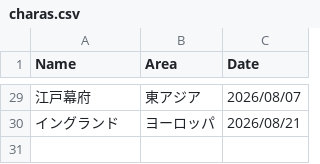
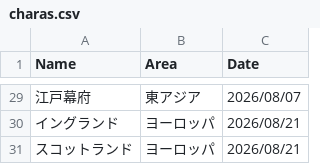
Before and after one commit to taichi765/kokkimusume-wiki-automation, a CSV file: data/charas.csv, drawn as a sheet; only a part is shown, gaps mark what is left out; the diff names each change by its address in the sheet, - before the commit and + after, or states it on an @@ line.

```diff
--- a/data/charas.csv
+++ b/data/charas.csv
+row 31: スコットランド | ヨーロッパ | 2026/08/21
```
